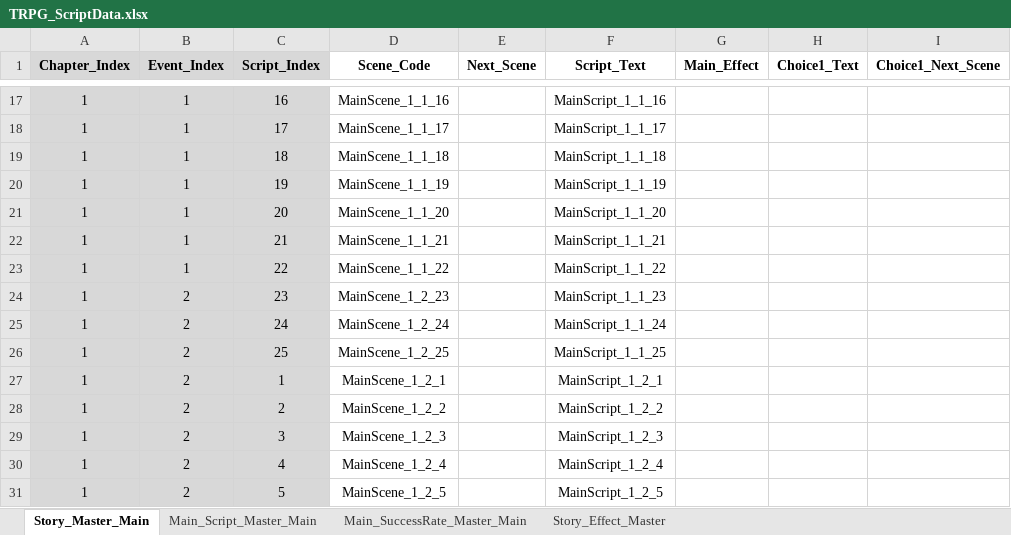
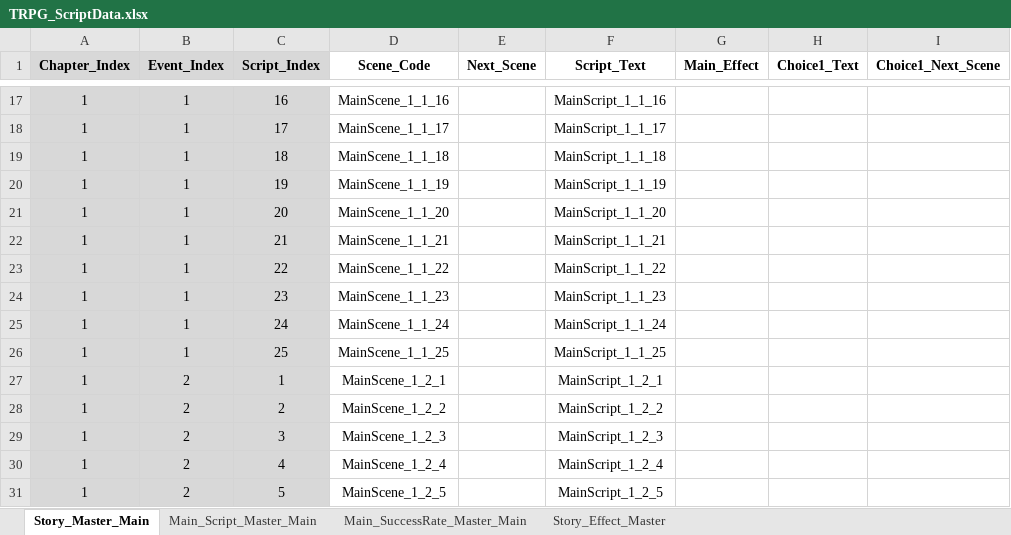
Before and after one commit to SoyCkicken/Adventure, an Excel workbook: JsonFile/Assets/ExcelFiles/TRPG_ScriptData.xlsx, sheet Story_Master_Main, drawn as a sheet; only a part is shown, gaps mark what is left out; values as stored, in another font and other column widths than the file's, no borders; the diff names each change by its address in the sheet, - before the commit and + after, or states it on an @@ line.

```diff
--- a/JsonFile/Assets/ExcelFiles/TRPG_ScriptData.xlsx (sheet Story_Master_Main)
+++ b/JsonFile/Assets/ExcelFiles/TRPG_ScriptData.xlsx (sheet Story_Master_Main)
-B24:B26 (Event_Index): 2
+B24:B26 (Event_Index): 1
-D24 (Scene_Code): MainScene_1_2_23
+D24 (Scene_Code): MainScene_1_1_23
-D25 (Scene_Code): MainScene_1_2_24
+D25 (Scene_Code): MainScene_1_1_24
-D26 (Scene_Code): MainScene_1_2_25
+D26 (Scene_Code): MainScene_1_1_25
```
Also changed, not shown: sheet Main_Script_Master_Main, JsonFile/Assets/ExcelFiles/AllItem_Master.xlsx, 8 other files.
